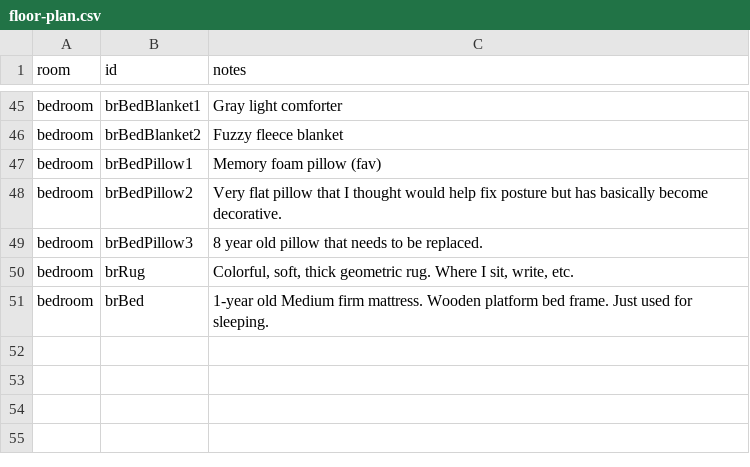
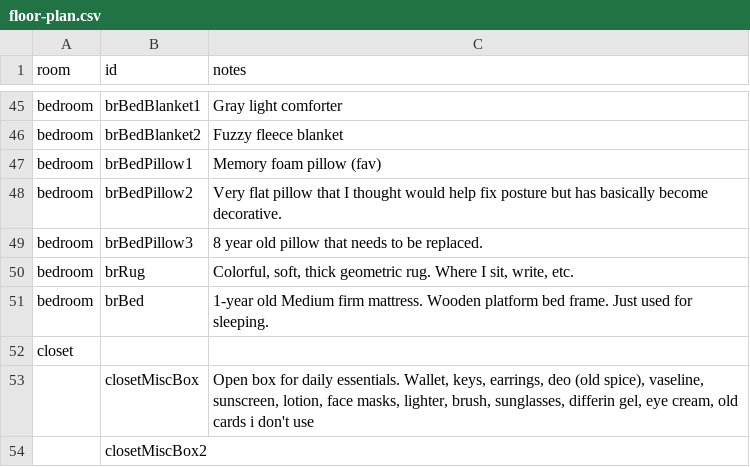
Before and after one commit to omar-nema/parsons-coding-self, a CSV file: final/pages/floor-plan/floor-plan.csv, drawn as a sheet; only a part is shown, gaps mark what is left out; the diff names each change by its address in the sheet, - before the commit and + after, or states it on an @@ line.

```diff
--- a/final/pages/floor-plan/floor-plan.csv
+++ b/final/pages/floor-plan/floor-plan.csv
+row 52: closet
+row 53:  | closetMiscBox | Open box for daily essentials. Wallet, keys, earrings, deo (old spice), vaseline, sunscreen, lotion, face masks, lighter, brush, sunglasses, differin gel, eye cream, old cards i don't use
+row 54:  | closetMiscBox2
```
Also changed, not shown: 19 other files.
